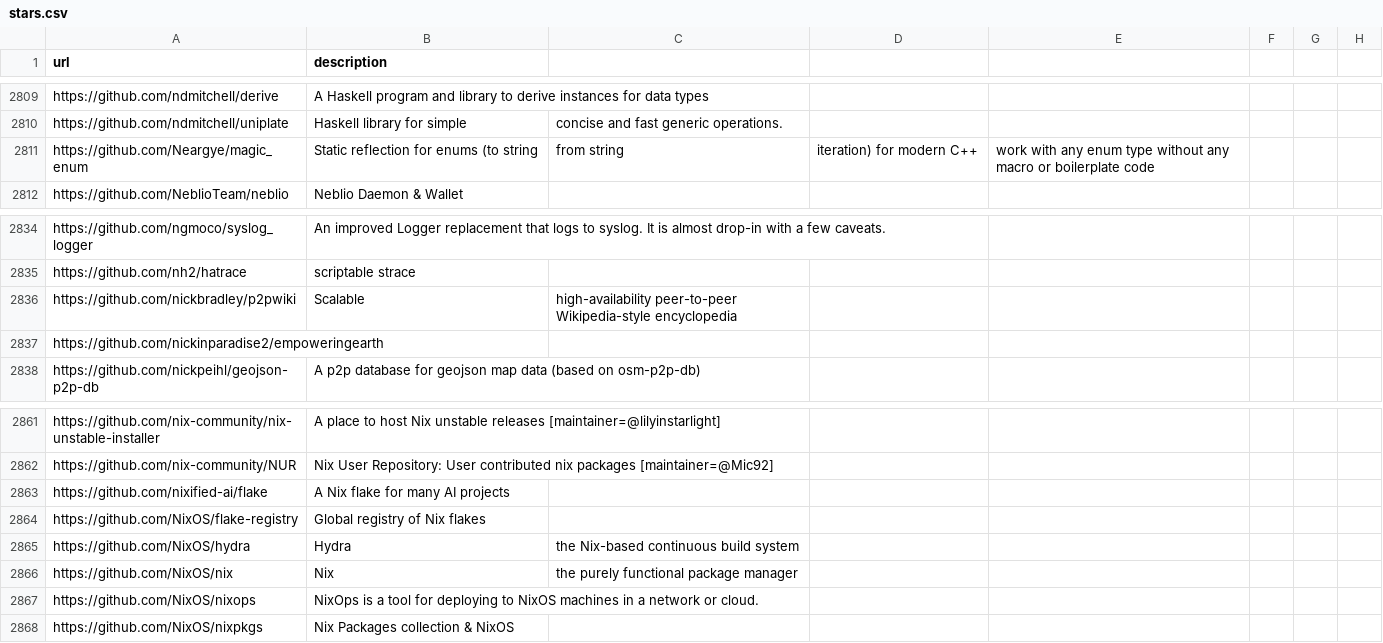
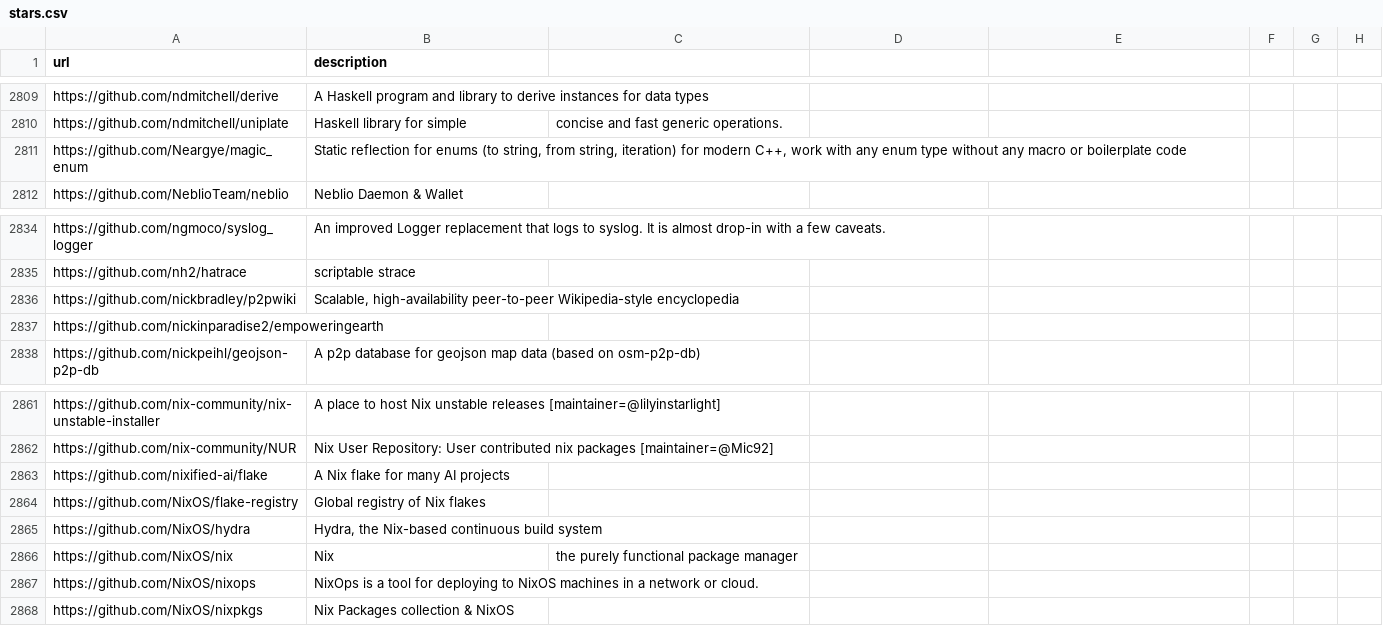
Before and after one commit to meta-introspector/time, a CSV file: 2024/05/26/stars.csv, drawn as a sheet; only a part is shown, gaps mark what is left out; the diff covers the shown part only; the diff names each change by its address in the sheet, - before the commit and + after, or states it on an @@ line.

```diff
--- a/2024/05/26/stars.csv
+++ b/2024/05/26/stars.csv
-B2811 (description): …enums (to string
+B2811 (description): …enums (to string, from string, iteration) for modern C++, work with any enum type without any macro or boilerplate code
-C2811: from string
+C2811: (empty)
-D2811: iteration) for modern C++
+D2811: (empty)
-E2811: work with any enum type without any macro or boilerplate code
+E2811: (empty)
-B2836 (description): Scalable
+B2836 (description): Scalable, high-availability peer-to-peer Wikipedia-style encyclopedia
-C2836: high-availability peer-to-peer Wikipedia-style encyclopedia
+C2836: (empty)
-B2865 (description): Hydra
+B2865 (description): Hydra, the Nix-based continuous build system
-C2865: the Nix-based continuous build system
+C2865: (empty)
```
Also changed, not shown: 32 edited cells elsewhere in this file.
